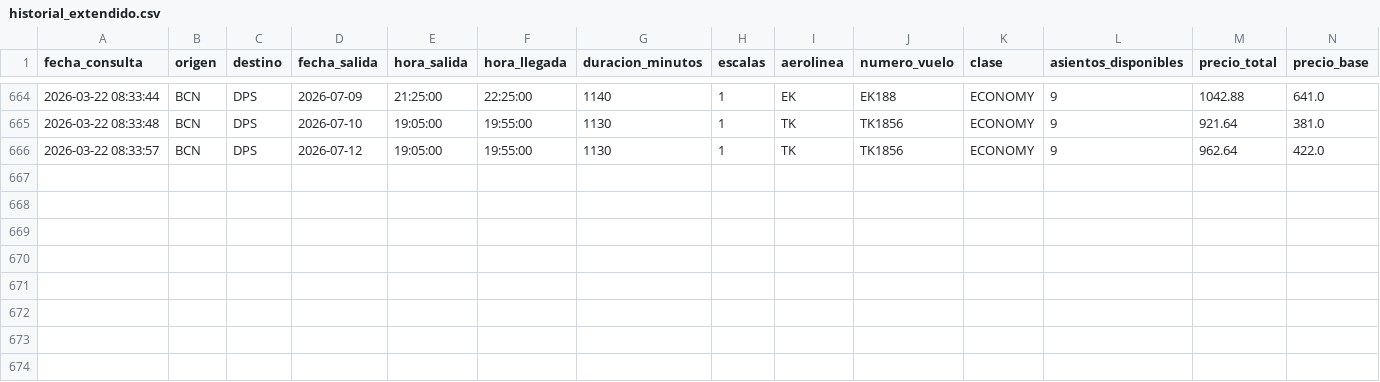
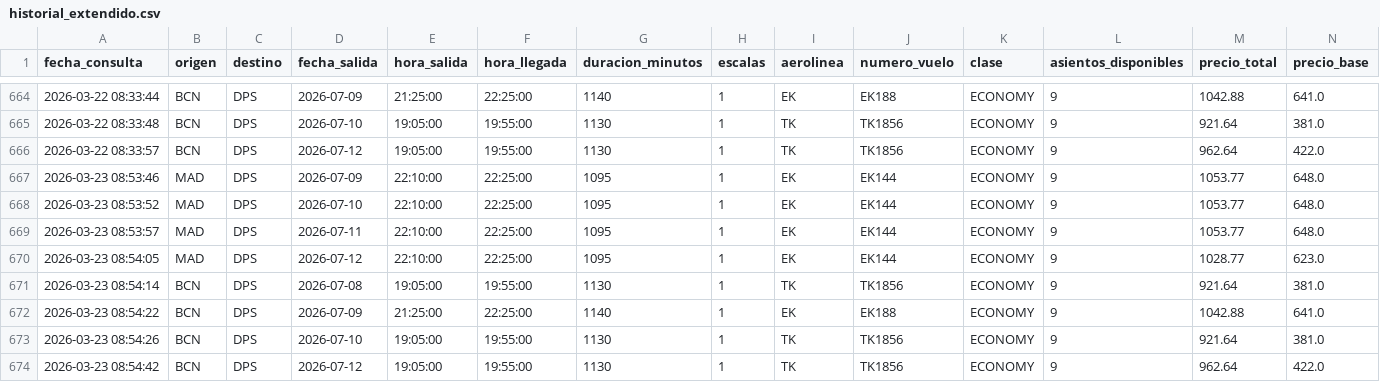
Before and after one commit to gustavintavo8/bot-vuelos-bali, a CSV file: historial_extendido.csv, drawn as a sheet; only a part is shown, gaps mark what is left out; rows hold the shown columns only; the diff names each change by its address in the sheet, - before the commit and + after, or states it on an @@ line.

Commit message:
Actualizar datos extendidos

```diff
--- a/historial_extendido.csv
+++ b/historial_extendido.csv
+row 667: 2026-03-23 08:53:46 | MAD | DPS | 2026-07-09 | 22:10:00 | 22:25:00 | 1095 | 1 | EK | EK144 | ECONOMY | 9 | 1053.77 | 648.0
+row 668: 2026-03-23 08:53:52 | MAD | DPS | 2026-07-10 | 22:10:00 | 22:25:00 | 1095 | 1 | EK | EK144 | ECONOMY | 9 | 1053.77 | 648.0
+row 669: 2026-03-23 08:53:57 | MAD | DPS | 2026-07-11 | 22:10:00 | 22:25:00 | 1095 | 1 | EK | EK144 | ECONOMY | 9 | 1053.77 | 648.0
+row 670: 2026-03-23 08:54:05 | MAD | DPS | 2026-07-12 | 22:10:00 | 22:25:00 | 1095 | 1 | EK | EK144 | ECONOMY | 9 | 1028.77 | 623.0
+row 671: 2026-03-23 08:54:14 | BCN | DPS | 2026-07-08 | 19:05:00 | 19:55:00 | 1130 | 1 | TK | TK1856 | ECONOMY | 9 | 921.64 | 381.0
+row 672: 2026-03-23 08:54:22 | BCN | DPS | 2026-07-09 | 21:25:00 | 22:25:00 | 1140 | 1 | EK | EK188 | ECONOMY | 9 | 1042.88 | 641.0
+row 673: 2026-03-23 08:54:26 | BCN | DPS | 2026-07-10 | 19:05:00 | 19:55:00 | 1130 | 1 | TK | TK1856 | ECONOMY | 9 | 921.64 | 381.0
+row 674: 2026-03-23 08:54:42 | BCN | DPS | 2026-07-12 | 19:05:00 | 19:55:00 | 1130 | 1 | TK | TK1856 | ECONOMY | 9 | 962.64 | 422.0
```
